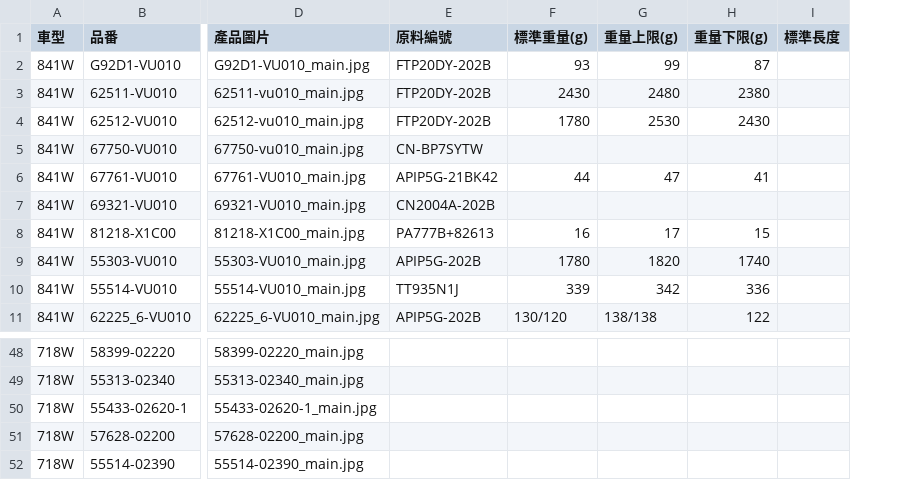
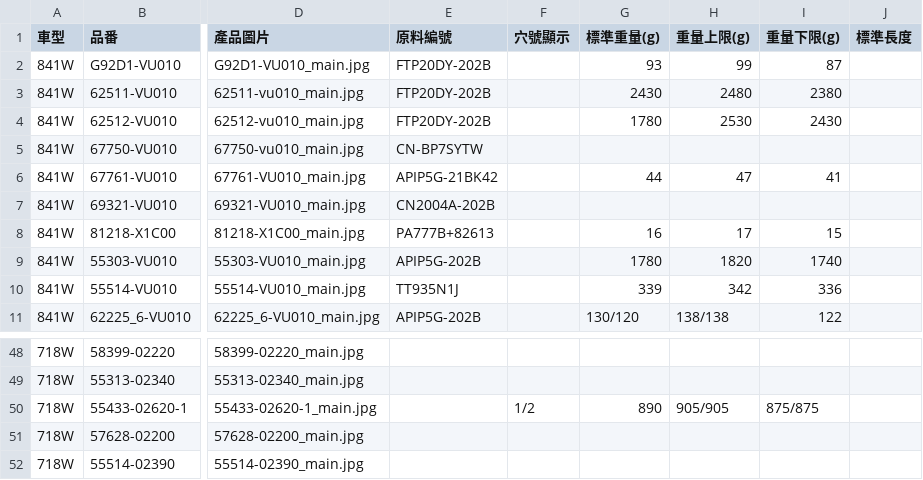
Before and after one commit to allcrazyit-png/NewRepository, a CSV file: parts_data.csv, drawn as a sheet; only a part is shown, gaps mark what is left out; addresses are those after the commit; the diff names each change by its address in the sheet, - before the commit and + after, or states it on an @@ line.

Commit message:
Update: Sync local parts_data.csv with new 'Cavity Label' column to GitHub

```diff
--- a/parts_data.csv
+++ b/parts_data.csv
+column F (穴號顯示), row 50: 1/2
-G50 (標準重量(g)): (empty)
+G50 (標準重量(g)): 890
-H50 (重量上限(g)): (empty)
+H50 (重量上限(g)): 905/905
-I50 (重量下限(g)): (empty)
+I50 (重量下限(g)): 875/875
```
